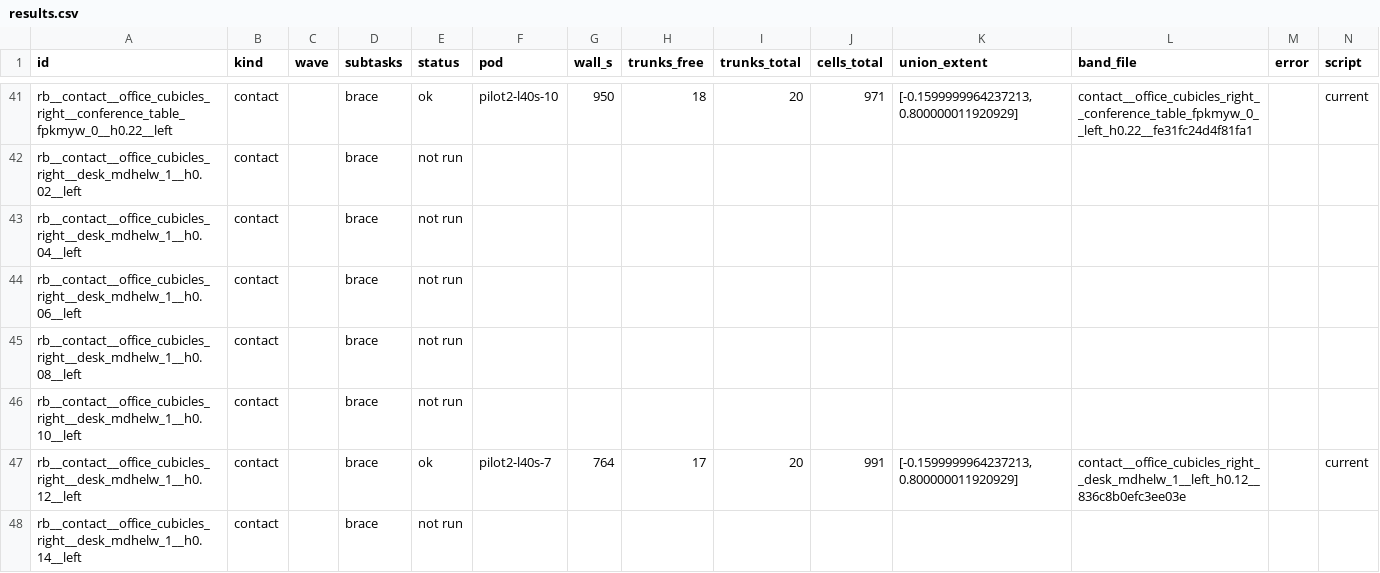
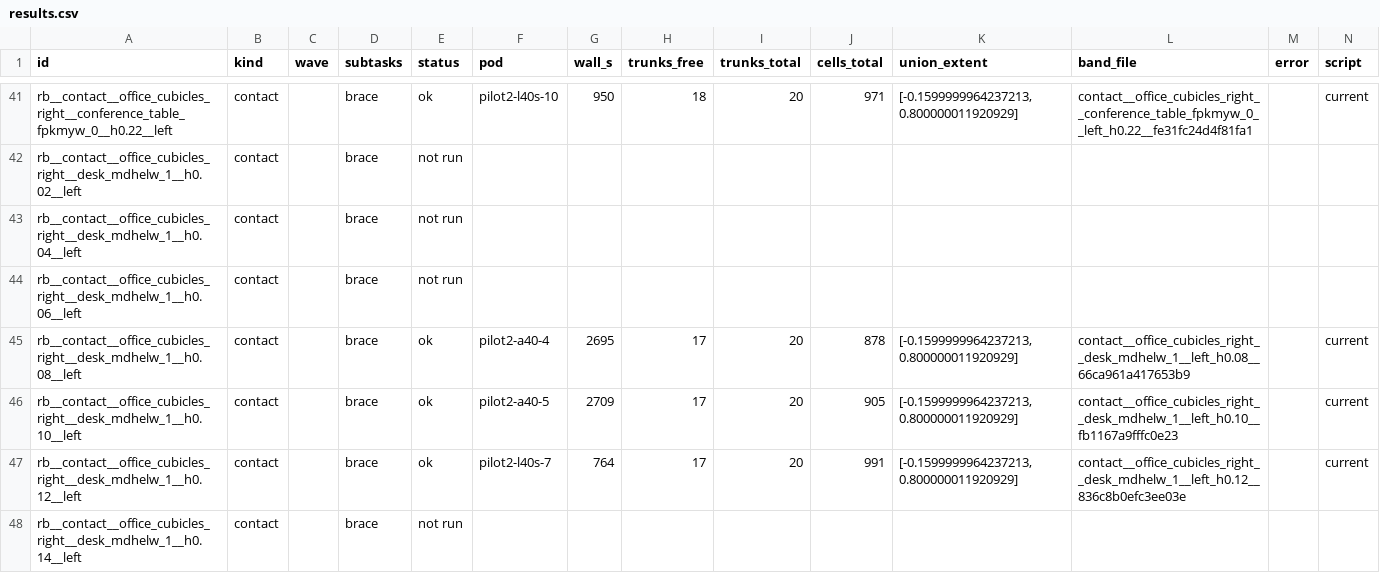
Before and after one commit to kmy17518/iSpatialGym, a CSV file: runlogs/reach_bands_20260915/results.csv, drawn as a sheet; only a part is shown, gaps mark what is left out; the diff covers the shown part only.

Commit message:
runlogs: reach bands - A3 waves collected (810 files)

```diff
--- a/runlogs/reach_bands_20260915/results.csv
+++ b/runlogs/reach_bands_20260915/results.csv
@@ -44,4 +44,4 @@ rb__contact__office_cubicles_right__desk_mdhelw_1__h0.04__left,contact,,brace,no
 rb__contact__office_cubicles_right__desk_mdhelw_1__h0.06__left,contact,,brace,not run,,,,,,,,,
-rb__contact__office_cubicles_right__desk_mdhelw_1__h0.08__left,contact,,brace,not run,,,,,,,,,
-rb__contact__office_cubicles_right__desk_mdhelw_1__h0.10__left,contact,,brace,not run,,,,,,,,,
+rb__contact__office_cubicles_right__desk_mdhelw_1__h0.08__left,contact,,brace,ok,pilot2-a40-4,2695,17,20,878,"[-0.1599999964237213, 0.800000011920929]",contact__office_cubicles_right__desk_mdhelw_1__left_h0.08__66ca961a417653b9,,current
+rb__contact__office_cubicles_right__desk_mdhelw_1__h0.10__left,contact,,brace,ok,pilot2-a40-5,2709,17,20,905,"[-0.1599999964237213, 0.800000011920929]",contact__office_cubicles_right__desk_mdhelw_1__left_h0.10__fb1167a9fffc0e23,,current
 rb__contact__office_cubicles_right__desk_mdhelw_1__h0.12__left,contact,,brace,ok,pilot2-l40s-7,764,17,20,991,"[-0.1599999964237213, 0.800000011920929]",contact__office_cubicles_right__desk_mdhelw_1__left_h0.12__836c8b0efc3ee03e,,current
```
Also changed, not shown: 36 edited cells elsewhere in this file, 17 other files.
